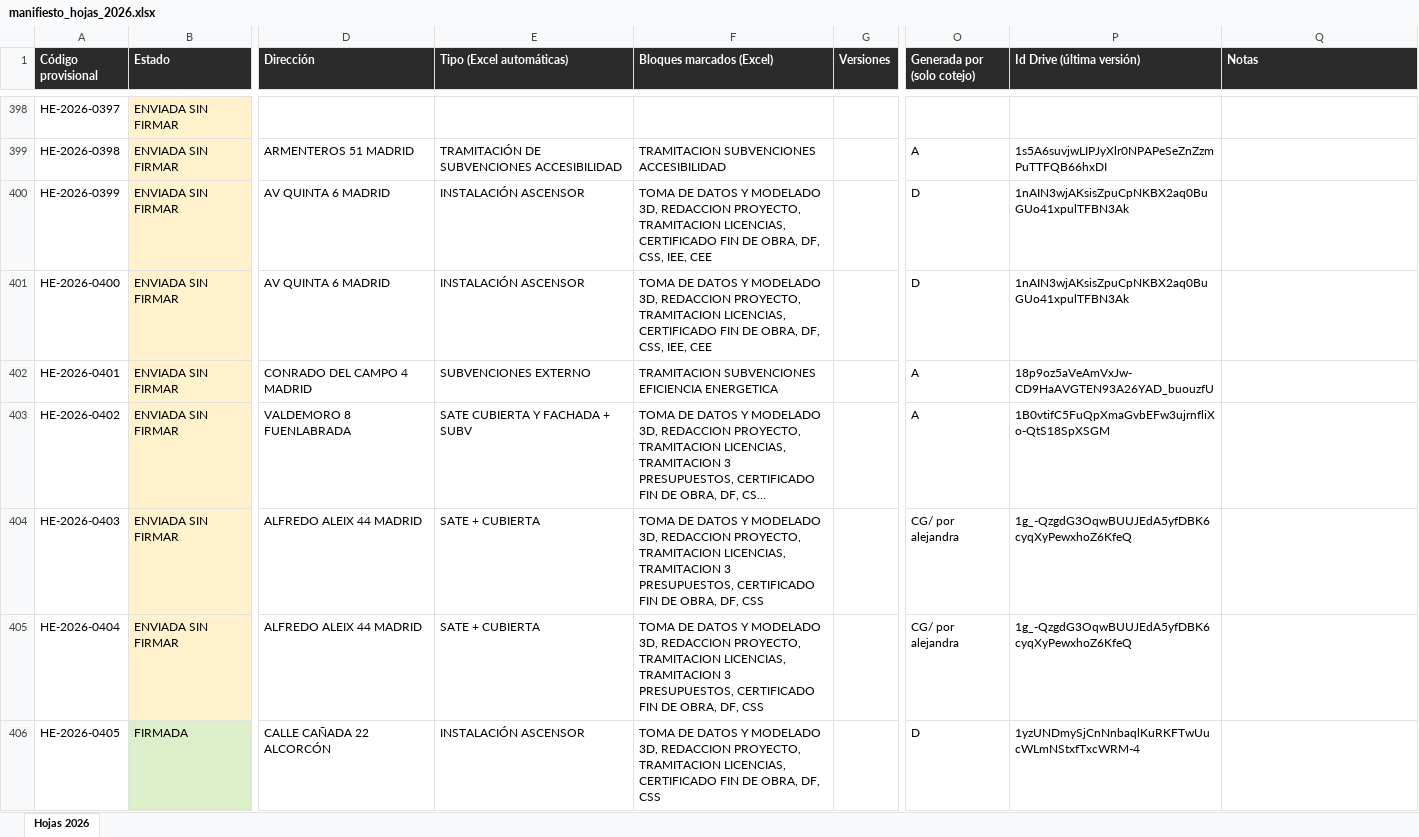
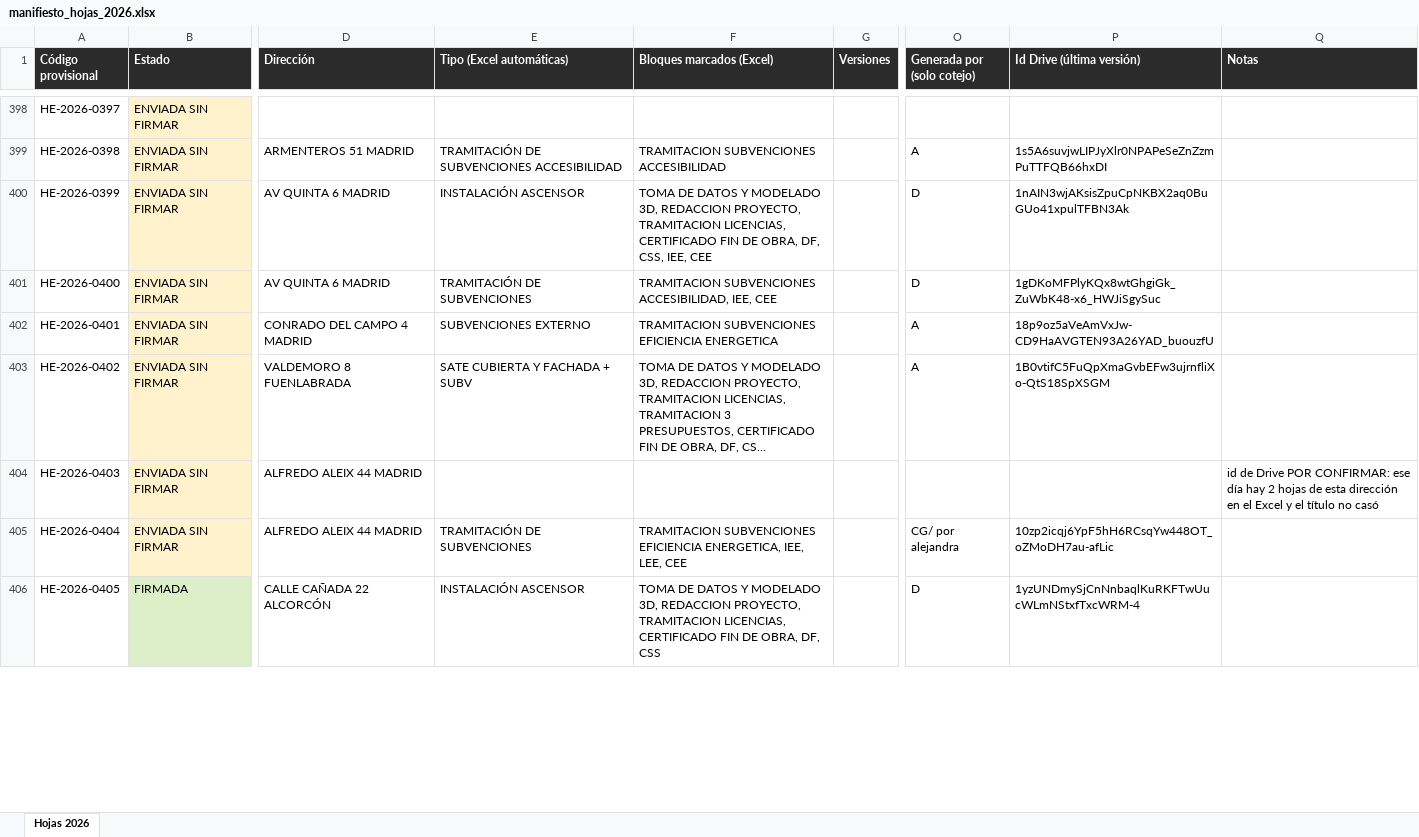
Before and after one commit to Accesalia/Accesalia, an Excel workbook: docs/manifiesto_hojas_2026.xlsx, sheet Hojas 2026, drawn as a sheet; only a part is shown, gaps mark what is left out; long unchanged cells end in …; values as stored, in another font and other column widths than the file's, no borders; the diff covers the shown part only; the diff names each change by its address in the sheet, - before the commit and + after, or states it on an @@ line.

```diff
--- a/docs/manifiesto_hojas_2026.xlsx (sheet Hojas 2026)
+++ b/docs/manifiesto_hojas_2026.xlsx (sheet Hojas 2026)
-E401 (Tipo (Excel automáticas)): INSTALACIÓN ASCENSOR
+E401 (Tipo (Excel automáticas)): TRAMITACIÓN DE SUBVENCIONES
-F401 (Bloques marcados (Excel)): TOMA DE DATOS Y MODELADO 3D, REDACCION PROYECTO, TRAMITACION LICENCIAS, CERTIFICADO FIN DE OBRA, DF, CSS, IEE, CEE
+F401 (Bloques marcados (Excel)): TRAMITACION SUBVENCIONES ACCESIBILIDAD, IEE, CEE
-P401 (Id Drive (última versión)): 1nAIN3wjAKsisZpuCpNKBX2aq0BuGUo41xpulTFBN3Ak
+P401 (Id Drive (última versión)): 1gDKoMFPlyKQx8wtGhgiGk_ZuWbK48-x6_HWJiSgySuc
-E404 (Tipo (Excel automáticas)): SATE + CUBIERTA
+E404 (Tipo (Excel automáticas)): (empty)
-F404 (Bloques marcados (Excel)): TOMA DE DATOS Y MODELADO 3D, REDACCION PROYECTO, TRAMITACION LICENCIAS, TRAMITACION 3 PRESUPUESTOS, CERTIFICADO FIN DE OBRA, DF, CSS
+F404 (Bloques marcados (Excel)): (empty)
-O404 (Generada por (solo cotejo)): CG/ por alejandra
+O404 (Generada por (solo cotejo)): (empty)
-P404 (Id Drive (última versión)): 1g_-QzgdG3OqwBUUJEdA5yfDBK6cyqXyPewxhoZ6KfeQ
+P404 (Id Drive (última versión)): (empty)
-Q404 (Notas): (empty)
+Q404 (Notas): id de Drive POR CONFIRMAR: ese día hay 2 hojas de esta dirección en el Excel y el título no casó
-E405 (Tipo (Excel automáticas)): SATE + CUBIERTA
+E405 (Tipo (Excel automáticas)): TRAMITACIÓN DE SUBVENCIONES
-F405 (Bloques marcados (Excel)): TOMA DE DATOS Y MODELADO 3D, REDACCION PROYECTO, TRAMITACION LICENCIAS, TRAMITACION 3 PRESUPUESTOS, CERTIFICADO FIN DE OBRA, DF, CSS
+F405 (Bloques marcados (Excel)): TRAMITACION SUBVENCIONES EFICIENCIA ENERGETICA, IEE, LEE, CEE
-P405 (Id Drive (última versión)): 1g_-QzgdG3OqwBUUJEdA5yfDBK6cyqXyPewxhoZ6KfeQ
+P405 (Id Drive (última versión)): 10zp2icqj6YpF5hH6RCsqYw448OT_oZMoDH7au-afLic
```
Also changed, not shown: 452 edited cells and cell formats elsewhere in this sheet, 5 other files.
